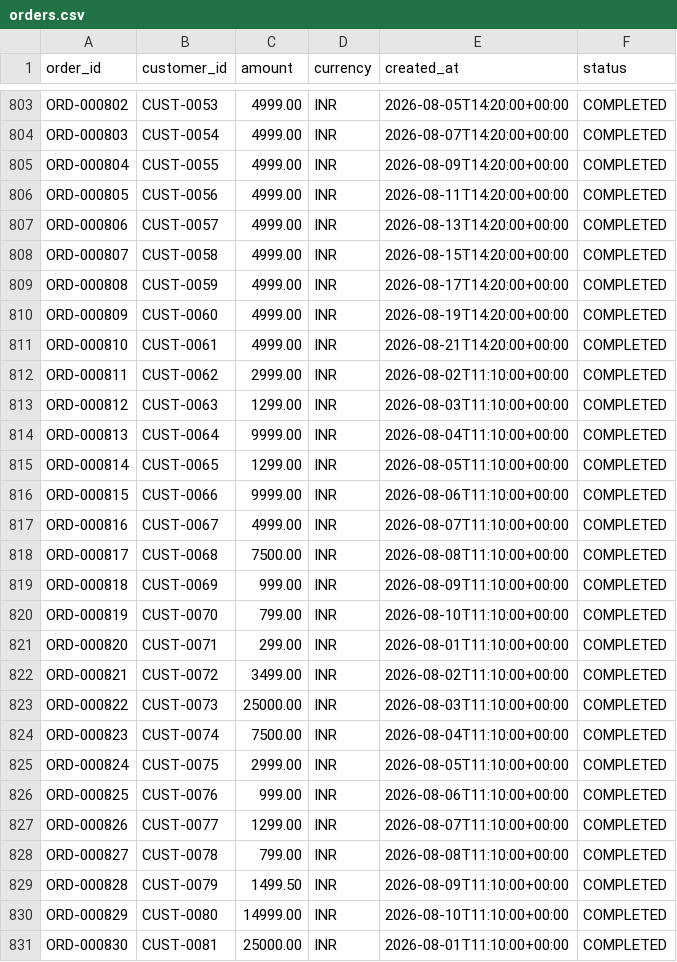
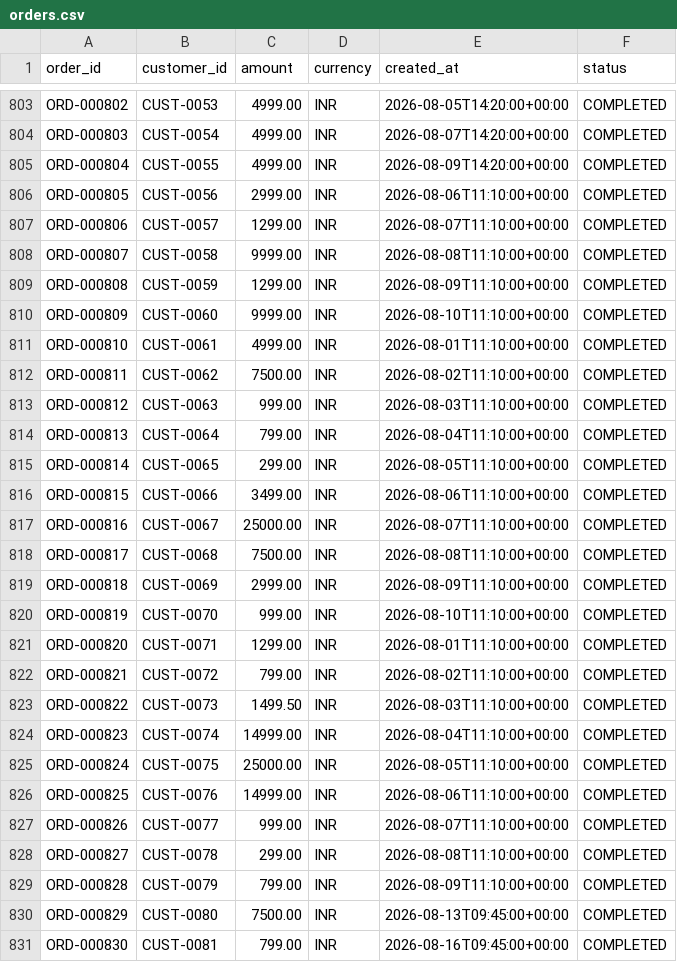
Before and after one commit to anya2203/ReconGuard, a CSV file: data/generated/orders.csv, drawn as a sheet; only a part is shown, gaps mark what is left out; the diff covers the shown part only.

```diff
--- a/data/generated/orders.csv
+++ b/data/generated/orders.csv
@@ -805,27 +805,27 @@ ORD-000803,CUST-0054,4999.00,INR,2026-08-07T14:20:00+00:00,COMPLETED
 ORD-000804,CUST-0055,4999.00,INR,2026-08-09T14:20:00+00:00,COMPLETED
-ORD-000805,CUST-0056,4999.00,INR,2026-08-11T14:20:00+00:00,COMPLETED
-ORD-000806,CUST-0057,4999.00,INR,2026-08-13T14:20:00+00:00,COMPLETED
-ORD-000807,CUST-0058,4999.00,INR,2026-08-15T14:20:00+00:00,COMPLETED
-ORD-000808,CUST-0059,4999.00,INR,2026-08-17T14:20:00+00:00,COMPLETED
-ORD-000809,CUST-0060,4999.00,INR,2026-08-19T14:20:00+00:00,COMPLETED
-ORD-000810,CUST-0061,4999.00,INR,2026-08-21T14:20:00+00:00,COMPLETED
-ORD-000811,CUST-0062,2999.00,INR,2026-08-02T11:10:00+00:00,COMPLETED
-ORD-000812,CUST-0063,1299.00,INR,2026-08-03T11:10:00+00:00,COMPLETED
-ORD-000813,CUST-0064,9999.00,INR,2026-08-04T11:10:00+00:00,COMPLETED
-ORD-000814,CUST-0065,1299.00,INR,2026-08-05T11:10:00+00:00,COMPLETED
-ORD-000815,CUST-0066,9999.00,INR,2026-08-06T11:10:00+00:00,COMPLETED
-ORD-000816,CUST-0067,4999.00,INR,2026-08-07T11:10:00+00:00,COMPLETED
+ORD-000805,CUST-0056,2999.00,INR,2026-08-06T11:10:00+00:00,COMPLETED
+ORD-000806,CUST-0057,1299.00,INR,2026-08-07T11:10:00+00:00,COMPLETED
+ORD-000807,CUST-0058,9999.00,INR,2026-08-08T11:10:00+00:00,COMPLETED
+ORD-000808,CUST-0059,1299.00,INR,2026-08-09T11:10:00+00:00,COMPLETED
+ORD-000809,CUST-0060,9999.00,INR,2026-08-10T11:10:00+00:00,COMPLETED
+ORD-000810,CUST-0061,4999.00,INR,2026-08-01T11:10:00+00:00,COMPLETED
+ORD-000811,CUST-0062,7500.00,INR,2026-08-02T11:10:00+00:00,COMPLETED
+ORD-000812,CUST-0063,999.00,INR,2026-08-03T11:10:00+00:00,COMPLETED
+ORD-000813,CUST-0064,799.00,INR,2026-08-04T11:10:00+00:00,COMPLETED
+ORD-000814,CUST-0065,299.00,INR,2026-08-05T11:10:00+00:00,COMPLETED
+ORD-000815,CUST-0066,3499.00,INR,2026-08-06T11:10:00+00:00,COMPLETED
+ORD-000816,CUST-0067,25000.00,INR,2026-08-07T11:10:00+00:00,COMPLETED
 ORD-000817,CUST-0068,7500.00,INR,2026-08-08T11:10:00+00:00,COMPLETED
-ORD-000818,CUST-0069,999.00,INR,2026-08-09T11:10:00+00:00,COMPLETED
-ORD-000819,CUST-0070,799.00,INR,2026-08-10T11:10:00+00:00,COMPLETED
-ORD-000820,CUST-0071,299.00,INR,2026-08-01T11:10:00+00:00,COMPLETED
-ORD-000821,CUST-0072,3499.00,INR,2026-08-02T11:10:00+00:00,COMPLETED
-ORD-000822,CUST-0073,25000.00,INR,2026-08-03T11:10:00+00:00,COMPLETED
-ORD-000823,CUST-0074,7500.00,INR,2026-08-04T11:10:00+00:00,COMPLETED
-ORD-000824,CUST-0075,2999.00,INR,2026-08-05T11:10:00+00:00,COMPLETED
-ORD-000825,CUST-0076,999.00,INR,2026-08-06T11:10:00+00:00,COMPLETED
-ORD-000826,CUST-0077,1299.00,INR,2026-08-07T11:10:00+00:00,COMPLETED
-ORD-000827,CUST-0078,799.00,INR,2026-08-08T11:10:00+00:00,COMPLETED
-ORD-000828,CUST-0079,1499.50,INR,2026-08-09T11:10:00+00:00,COMPLETED
-ORD-000829,CUST-0080,14999.00,INR,2026-08-10T11:10:00+00:00,COMPLETED
-ORD-000830,CUST-0081,25000.00,INR,2026-08-01T11:10:00+00:00,COMPLETED
+ORD-000818,CUST-0069,2999.00,INR,2026-08-09T11:10:00+00:00,COMPLETED
+ORD-000819,CUST-0070,999.00,INR,2026-08-10T11:10:00+00:00,COMPLETED
+ORD-000820,CUST-0071,1299.00,INR,2026-08-01T11:10:00+00:00,COMPLETED
+ORD-000821,CUST-0072,799.00,INR,2026-08-02T11:10:00+00:00,COMPLETED
+ORD-000822,CUST-0073,1499.50,INR,2026-08-03T11:10:00+00:00,COMPLETED
+ORD-000823,CUST-0074,14999.00,INR,2026-08-04T11:10:00+00:00,COMPLETED
+ORD-000824,CUST-0075,25000.00,INR,2026-08-05T11:10:00+00:00,COMPLETED
+ORD-000825,CUST-0076,14999.00,INR,2026-08-06T11:10:00+00:00,COMPLETED
+ORD-000826,CUST-0077,999.00,INR,2026-08-07T11:10:00+00:00,COMPLETED
+ORD-000827,CUST-0078,299.00,INR,2026-08-08T11:10:00+00:00,COMPLETED
+ORD-000828,CUST-0079,799.00,INR,2026-08-09T11:10:00+00:00,COMPLETED
+ORD-000829,CUST-0080,7500.00,INR,2026-08-13T09:45:00+00:00,COMPLETED
+ORD-000830,CUST-0081,799.00,INR,2026-08-16T09:45:00+00:00,COMPLETED
```
Also changed, not shown: 154 edited cells elsewhere in this file, data/generated/adjustments.csv, data/generated/invoices.csv, 44 other files.
